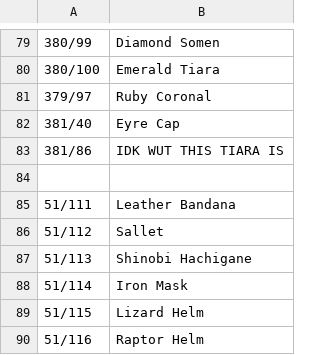
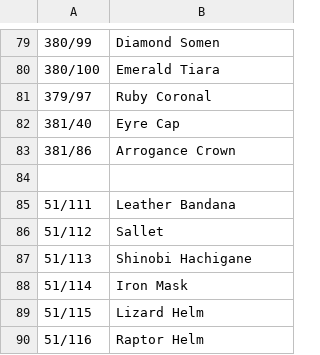
Before and after one commit to voliathon/AltanaViewer, a CSV file: List/PC/Mithra/Head.csv, drawn as a sheet; only a part is shown, gaps mark what is left out.

Commit message:
Arrogance Crown identified

```diff
--- a/List/PC/Mithra/Head.csv
+++ b/List/PC/Mithra/Head.csv
@@ -82,3 +82,3 @@
 381/40,Eyre Cap
-381/86,IDK WUT THIS TIARA IS
+381/86,Arrogance Crown
 
```
